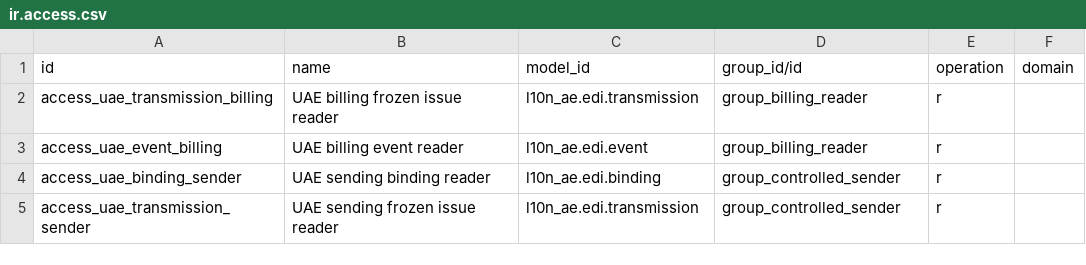
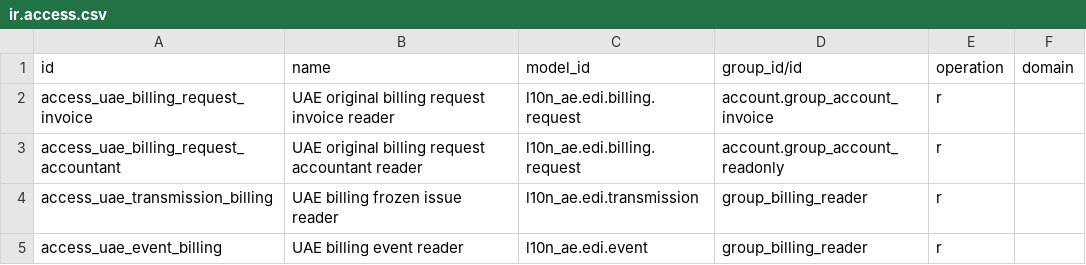
Before and after one commit to kmee/l10n-united-arab-emirates, a CSV file: l10n_ae_edi/security/ir.access.csv, drawn as a sheet; only a part is shown; the shorter side is filled out with more unchanged rows; the diff names each change by its address in the sheet, - before the commit and + after, or states it on an @@ line.

Commit message:
[ADD] l10n_ae_edi: submit billing invoices atomically

```diff
--- a/l10n_ae_edi/security/ir.access.csv
+++ b/l10n_ae_edi/security/ir.access.csv
+row 2: access_uae_billing_request_invoice | UAE original billing request invoice reader | l10n_ae.edi.billing.request | account.group_account_invoice | r
+row 3: access_uae_billing_request_accountant | UAE original billing request accountant reader | l10n_ae.edi.billing.request | account.group_account_readonly | r
```
Also changed, not shown: 5 other files.
